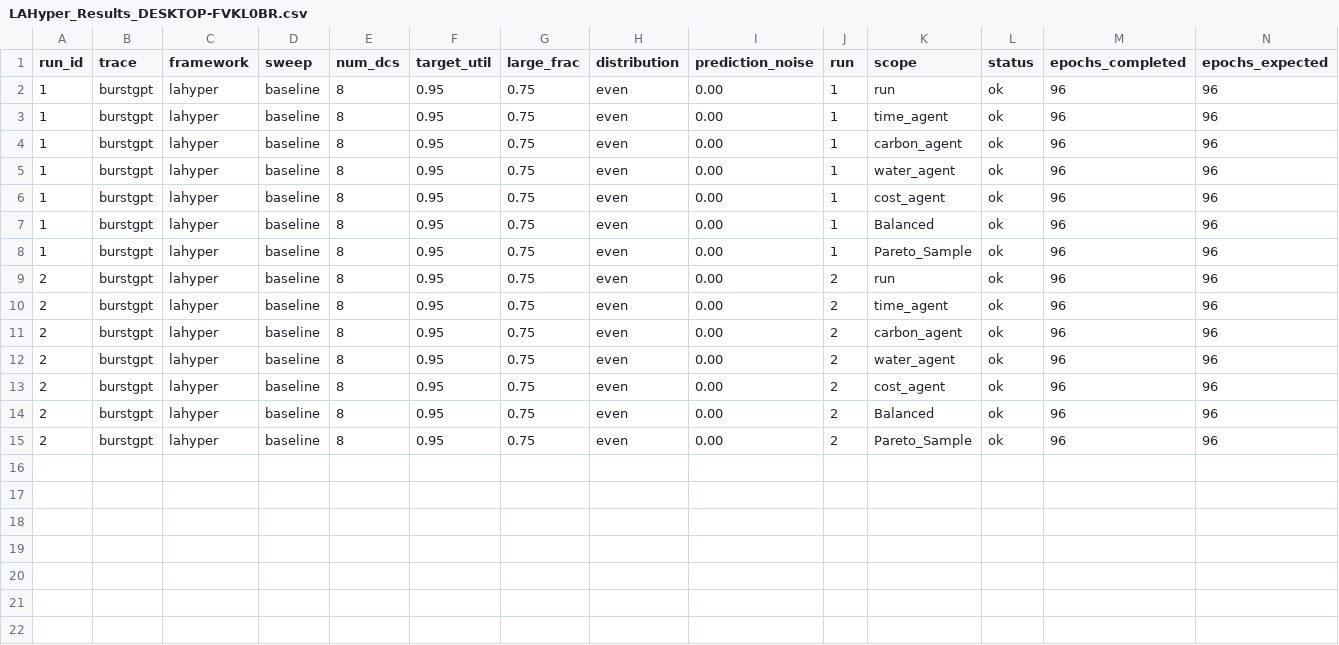
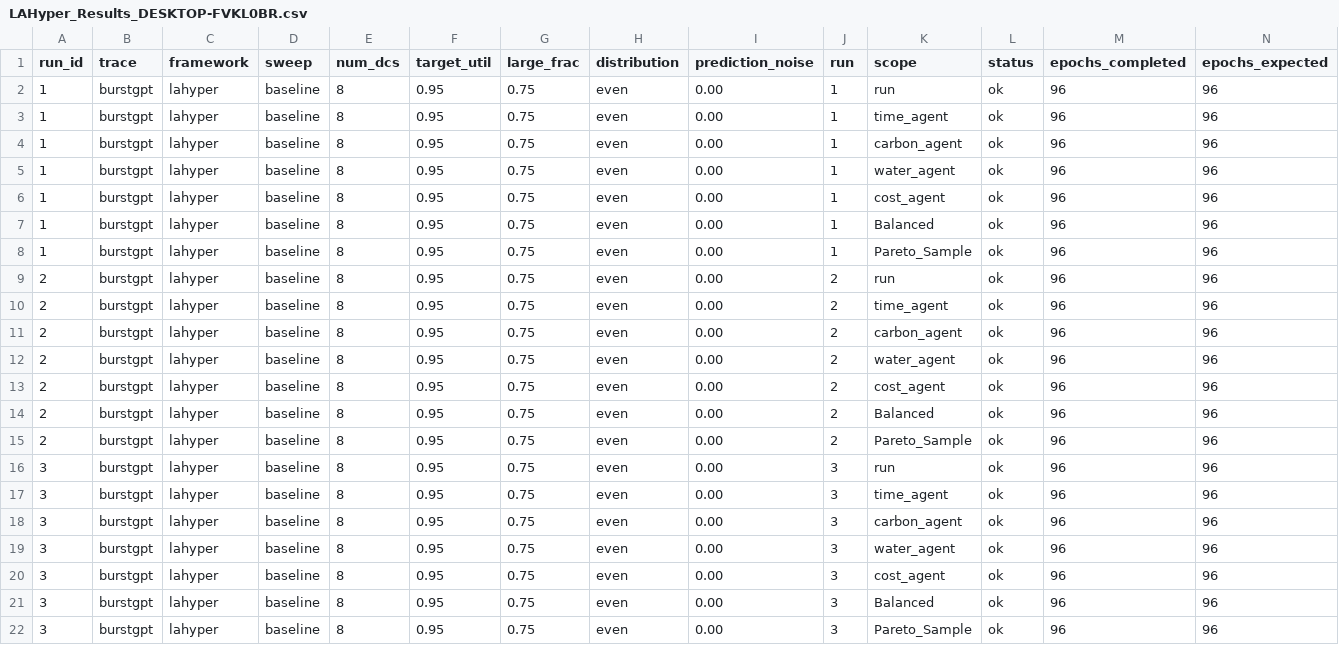
Before and after one commit to hmoore01/LLMScheduling, a CSV file: ipdps/experiment_results/LAHyper_Results_DESKTOP-FVKL0BR.csv, drawn as a sheet; only a part is shown; rows hold the shown columns only; the diff names each change by its address in the sheet, - before the commit and + after, or states it on an @@ line.

Commit message:
results[DESKTOP-FVKL0BR]: 2026-06-12 21:51:51

```diff
--- a/ipdps/experiment_results/LAHyper_Results_DESKTOP-FVKL0BR.csv
+++ b/ipdps/experiment_results/LAHyper_Results_DESKTOP-FVKL0BR.csv
+row 16: 3 | burstgpt | lahyper | baseline | 8 | 0.95 | 0.75 | even | 0.00 | 3 | run | ok | 96 | 96
+row 17: 3 | burstgpt | lahyper | baseline | 8 | 0.95 | 0.75 | even | 0.00 | 3 | time_agent | ok | 96 | 96
+row 18: 3 | burstgpt | lahyper | baseline | 8 | 0.95 | 0.75 | even | 0.00 | 3 | carbon_agent | ok | 96 | 96
+row 19: 3 | burstgpt | lahyper | baseline | 8 | 0.95 | 0.75 | even | 0.00 | 3 | water_agent | ok | 96 | 96
+row 20: 3 | burstgpt | lahyper | baseline | 8 | 0.95 | 0.75 | even | 0.00 | 3 | cost_agent | ok | 96 | 96
+row 21: 3 | burstgpt | lahyper | baseline | 8 | 0.95 | 0.75 | even | 0.00 | 3 | Balanced | ok | 96 | 96
+row 22: 3 | burstgpt | lahyper | baseline | 8 | 0.95 | 0.75 | even | 0.00 | 3 | Pareto_Sample | ok | 96 | 96
```
